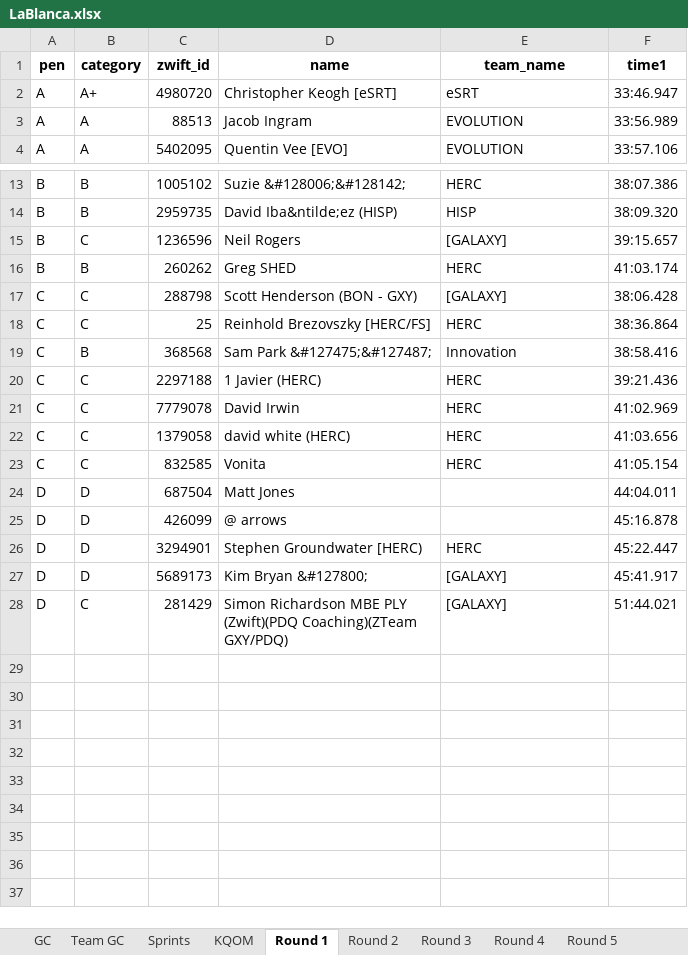
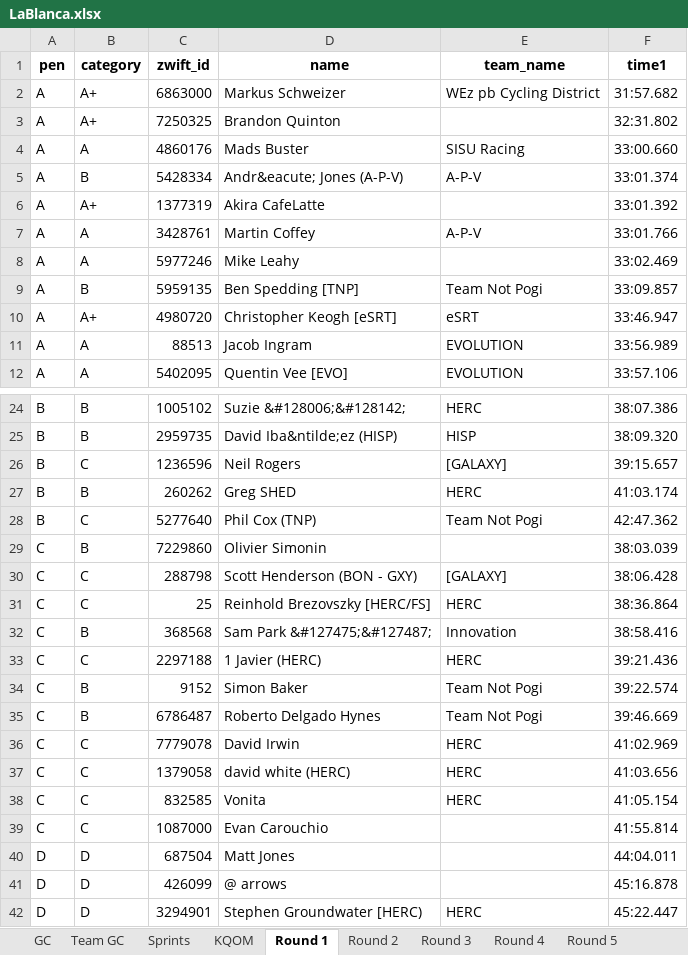
Before and after one commit to gleesonm1/TNP_results, an Excel workbook: LaBlanca/LaBlanca.xlsx, sheet Round 1, drawn as a sheet; only a part is shown, gaps mark what is left out; the shorter side is filled out with more unchanged rows; values as stored, in another font and other column widths than the file's, no borders; the diff covers the shown part only; the diff names each change by its address in the sheet, - before the commit and + after, or states it on an @@ line.

```diff
--- a/LaBlanca/LaBlanca.xlsx (sheet Round 1)
+++ b/LaBlanca/LaBlanca.xlsx (sheet Round 1)
+row 2: A | A+ | 6863000 | Markus Schweizer | WEz pb Cycling District | 31:57.682
+row 3: A | A+ | 7250325 | Brandon Quinton |  | 32:31.802
+row 4: A | A | 4860176 | Mads Buster | SISU Racing | 33:00.660
+row 5: A | B | 5428334 | Andr&eacute; Jones (A-P-V) | A-P-V | 33:01.374
+row 6: A | A+ | 1377319 | Akira CafeLatte |  | 33:01.392
+row 7: A | A | 3428761 | Martin Coffey | A-P-V | 33:01.766
+row 8: A | A | 5977246 | Mike Leahy |  | 33:02.469
+row 9: A | B | 5959135 | Ben Spedding [TNP] | Team Not Pogi | 33:09.857
+row 28: B | C | 5277640 | Phil Cox (TNP) | Team Not Pogi | 42:47.362
+row 29: C | B | 7229860 | Olivier Simonin |  | 38:03.039
+row 34: C | B | 9152 | Simon Baker | Team Not Pogi | 39:22.574
+row 35: C | B | 6786487 | Roberto Delgado Hynes | Team Not Pogi | 39:46.669
+row 39: C | C | 1087000 | Evan Carouchio |  | 41:55.814
```
Also changed, not shown: 3 added rows elsewhere in this sheet, sheet KQOM, sheet Sprints, sheet GC.
